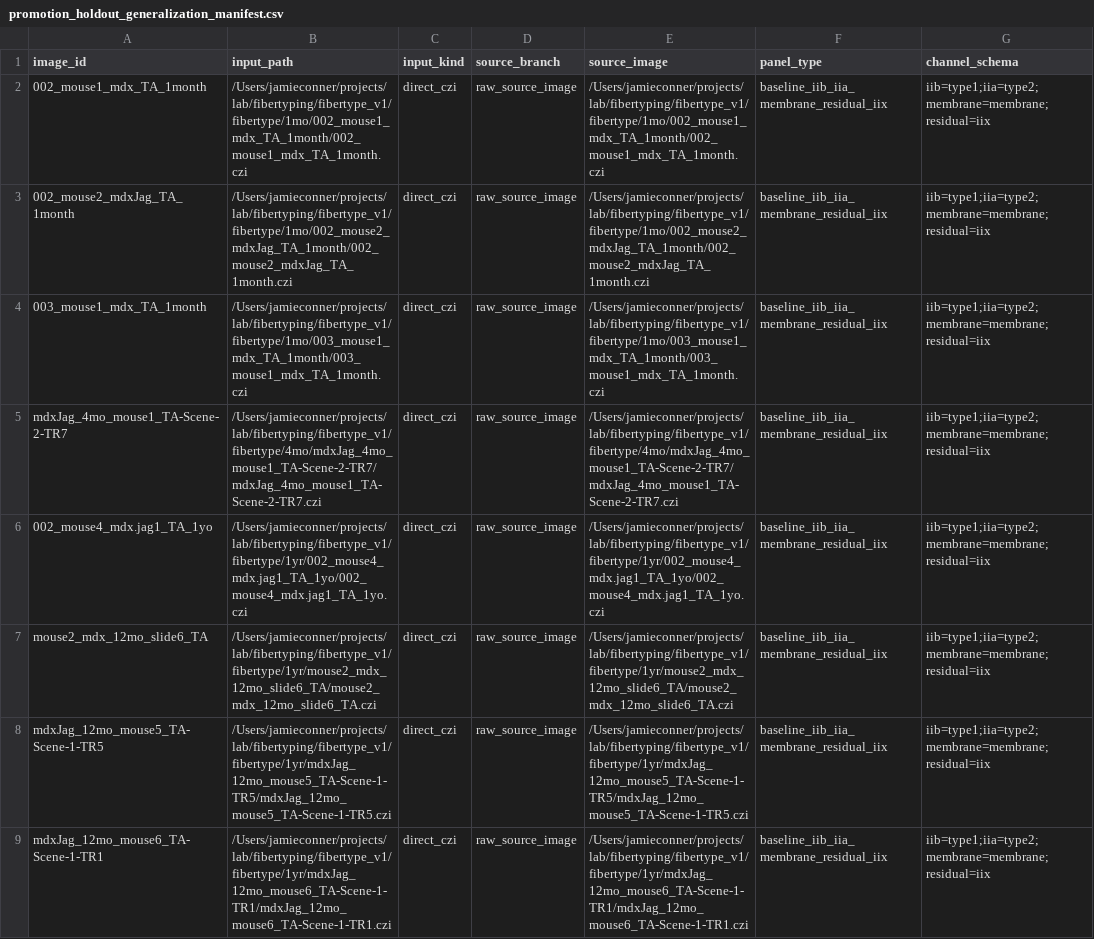
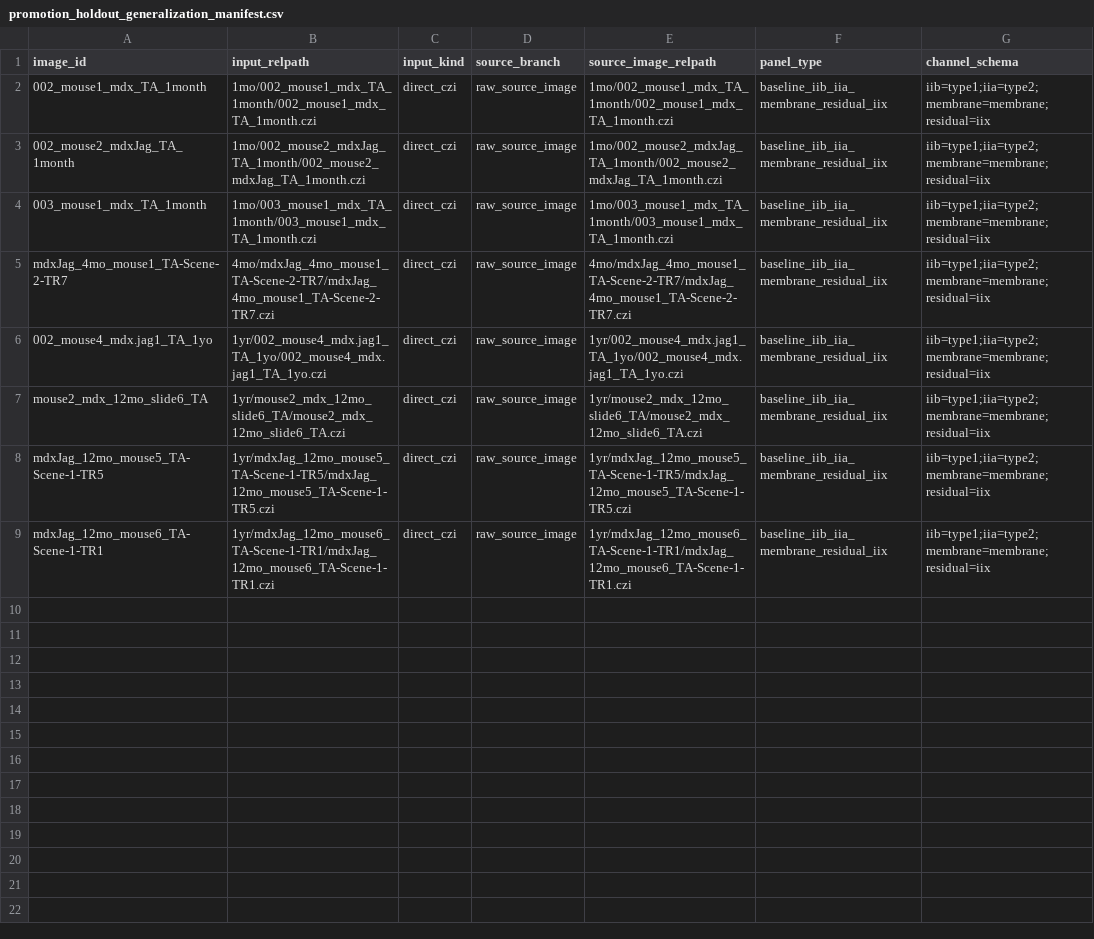
Before and after one commit to jrconner16/fibertypeqc, a CSV file: manifests/promotion_holdout_generalization_manifest.csv, drawn as a sheet; only a part is shown; the diff names each change by its address in the sheet, - before the commit and + after, or states it on an @@ line.

Commit message:
feat: support portable batch manifests and candidate panel overrides

```diff
--- a/manifests/promotion_holdout_generalization_manifest.csv
+++ b/manifests/promotion_holdout_generalization_manifest.csv
-B1: input_path
+B1: input_relpath
-E1: source_image
+E1: source_image_relpath
-B2 (input_relpath): /Users/jamieconner/projects/lab/fibertyping/fibertype_v1/fibertype/1mo/002_mouse1_mdx_TA_1month/002_mouse1_mdx_TA_1month.czi
+B2 (input_relpath): 1mo/002_mouse1_mdx_TA_1month/002_mouse1_mdx_TA_1month.czi
-E2 (source_image_relpath): /Users/jamieconner/projects/lab/fibertyping/fibertype_v1/fibertype/1mo/002_mouse1_mdx_TA_1month/002_mouse1_mdx_TA_1month.czi
+E2 (source_image_relpath): 1mo/002_mouse1_mdx_TA_1month/002_mouse1_mdx_TA_1month.czi
-B3 (input_relpath): /Users/jamieconner/projects/lab/fibertyping/fibertype_v1/fibertype/1mo/002_mouse2_mdxJag_TA_1month/002_mouse2_mdxJag_TA_1month.czi
+B3 (input_relpath): 1mo/002_mouse2_mdxJag_TA_1month/002_mouse2_mdxJag_TA_1month.czi
-E3 (source_image_relpath): /Users/jamieconner/projects/lab/fibertyping/fibertype_v1/fibertype/1mo/002_mouse2_mdxJag_TA_1month/002_mouse2_mdxJag_TA_1month.czi
+E3 (source_image_relpath): 1mo/002_mouse2_mdxJag_TA_1month/002_mouse2_mdxJag_TA_1month.czi
-B4 (input_relpath): /Users/jamieconner/projects/lab/fibertyping/fibertype_v1/fibertype/1mo/003_mouse1_mdx_TA_1month/003_mouse1_mdx_TA_1month.czi
+B4 (input_relpath): 1mo/003_mouse1_mdx_TA_1month/003_mouse1_mdx_TA_1month.czi
-E4 (source_image_relpath): /Users/jamieconner/projects/lab/fibertyping/fibertype_v1/fibertype/1mo/003_mouse1_mdx_TA_1month/003_mouse1_mdx_TA_1month.czi
+E4 (source_image_relpath): 1mo/003_mouse1_mdx_TA_1month/003_mouse1_mdx_TA_1month.czi
-B5 (input_relpath): /Users/jamieconner/projects/lab/fibertyping/fibertype_v1/fibertype/4mo/mdxJag_4mo_mouse1_TA-Scene-2-TR7/mdxJag_4mo_mouse1_TA-Scene-2-TR7.czi
+B5 (input_relpath): 4mo/mdxJag_4mo_mouse1_TA-Scene-2-TR7/mdxJag_4mo_mouse1_TA-Scene-2-TR7.czi
-E5 (source_image_relpath): /Users/jamieconner/projects/lab/fibertyping/fibertype_v1/fibertype/4mo/mdxJag_4mo_mouse1_TA-Scene-2-TR7/mdxJag_4mo_mouse1_TA-Scene-2-TR7.czi
+E5 (source_image_relpath): 4mo/mdxJag_4mo_mouse1_TA-Scene-2-TR7/mdxJag_4mo_mouse1_TA-Scene-2-TR7.czi
-B6 (input_relpath): /Users/jamieconner/projects/lab/fibertyping/fibertype_v1/fibertype/1yr/002_mouse4_mdx.jag1_TA_1yo/002_mouse4_mdx.jag1_TA_1yo.czi
+B6 (input_relpath): 1yr/002_mouse4_mdx.jag1_TA_1yo/002_mouse4_mdx.jag1_TA_1yo.czi
-E6 (source_image_relpath): /Users/jamieconner/projects/lab/fibertyping/fibertype_v1/fibertype/1yr/002_mouse4_mdx.jag1_TA_1yo/002_mouse4_mdx.jag1_TA_1yo.czi
+E6 (source_image_relpath): 1yr/002_mouse4_mdx.jag1_TA_1yo/002_mouse4_mdx.jag1_TA_1yo.czi
-B7 (input_relpath): /Users/jamieconner/projects/lab/fibertyping/fibertype_v1/fibertype/1yr/mouse2_mdx_12mo_slide6_TA/mouse2_mdx_12mo_slide6_TA.czi
+B7 (input_relpath): 1yr/mouse2_mdx_12mo_slide6_TA/mouse2_mdx_12mo_slide6_TA.czi
-E7 (source_image_relpath): /Users/jamieconner/projects/lab/fibertyping/fibertype_v1/fibertype/1yr/mouse2_mdx_12mo_slide6_TA/mouse2_mdx_12mo_slide6_TA.czi
+E7 (source_image_relpath): 1yr/mouse2_mdx_12mo_slide6_TA/mouse2_mdx_12mo_slide6_TA.czi
-B8 (input_relpath): /Users/jamieconner/projects/lab/fibertyping/fibertype_v1/fibertype/1yr/mdxJag_12mo_mouse5_TA-Scene-1-TR5/mdxJag_12mo_mouse5_TA-Scene-1-TR5.czi
+B8 (input_relpath): 1yr/mdxJag_12mo_mouse5_TA-Scene-1-TR5/mdxJag_12mo_mouse5_TA-Scene-1-TR5.czi
-E8 (source_image_relpath): /Users/jamieconner/projects/lab/fibertyping/fibertype_v1/fibertype/1yr/mdxJag_12mo_mouse5_TA-Scene-1-TR5/mdxJag_12mo_mouse5_TA-Scene-1-TR5.czi
+E8 (source_image_relpath): 1yr/mdxJag_12mo_mouse5_TA-Scene-1-TR5/mdxJag_12mo_mouse5_TA-Scene-1-TR5.czi
-B9 (input_relpath): /Users/jamieconner/projects/lab/fibertyping/fibertype_v1/fibertype/1yr/mdxJag_12mo_mouse6_TA-Scene-1-TR1/mdxJag_12mo_mouse6_TA-Scene-1-TR1.czi
+B9 (input_relpath): 1yr/mdxJag_12mo_mouse6_TA-Scene-1-TR1/mdxJag_12mo_mouse6_TA-Scene-1-TR1.czi
-E9 (source_image_relpath): /Users/jamieconner/projects/lab/fibertyping/fibertype_v1/fibertype/1yr/mdxJag_12mo_mouse6_TA-Scene-1-TR1/mdxJag_12mo_mouse6_TA-Scene-1-TR1.czi
+E9 (source_image_relpath): 1yr/mdxJag_12mo_mouse6_TA-Scene-1-TR1/mdxJag_12mo_mouse6_TA-Scene-1-TR1.czi
```
Also changed, not shown: manifests/promotion_holdout_generalization_reserve_manifest.csv, 6 other files.
